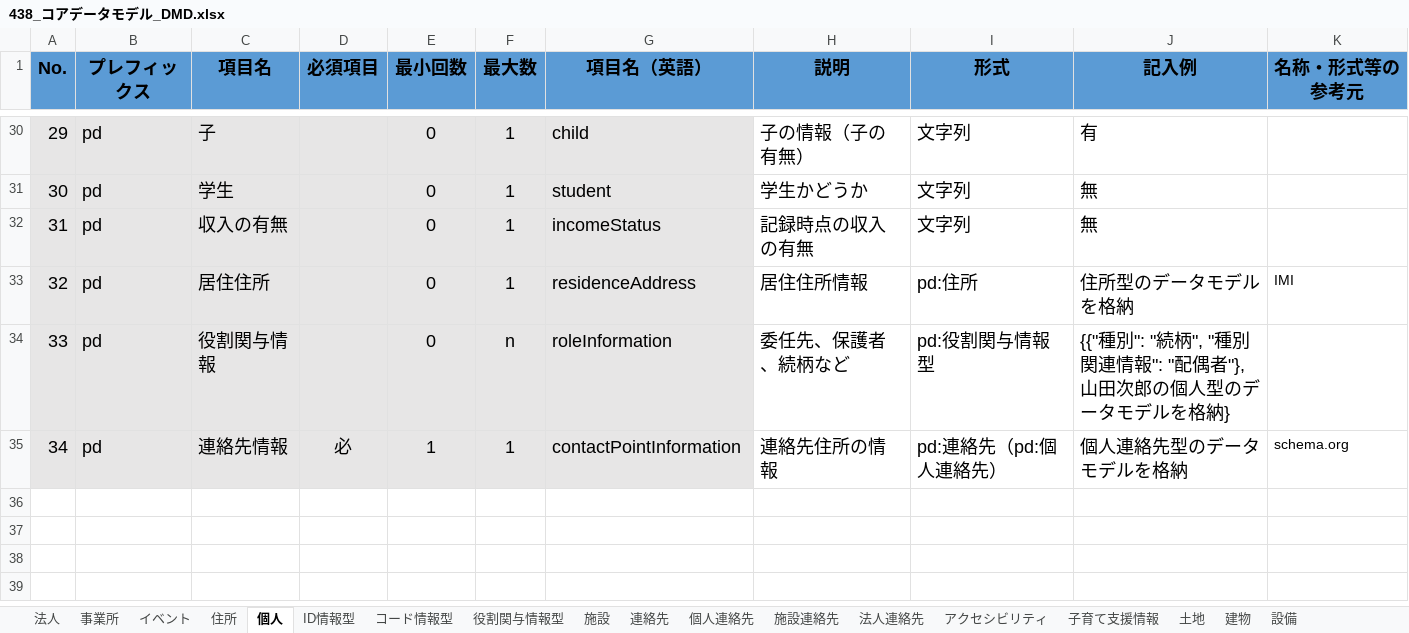
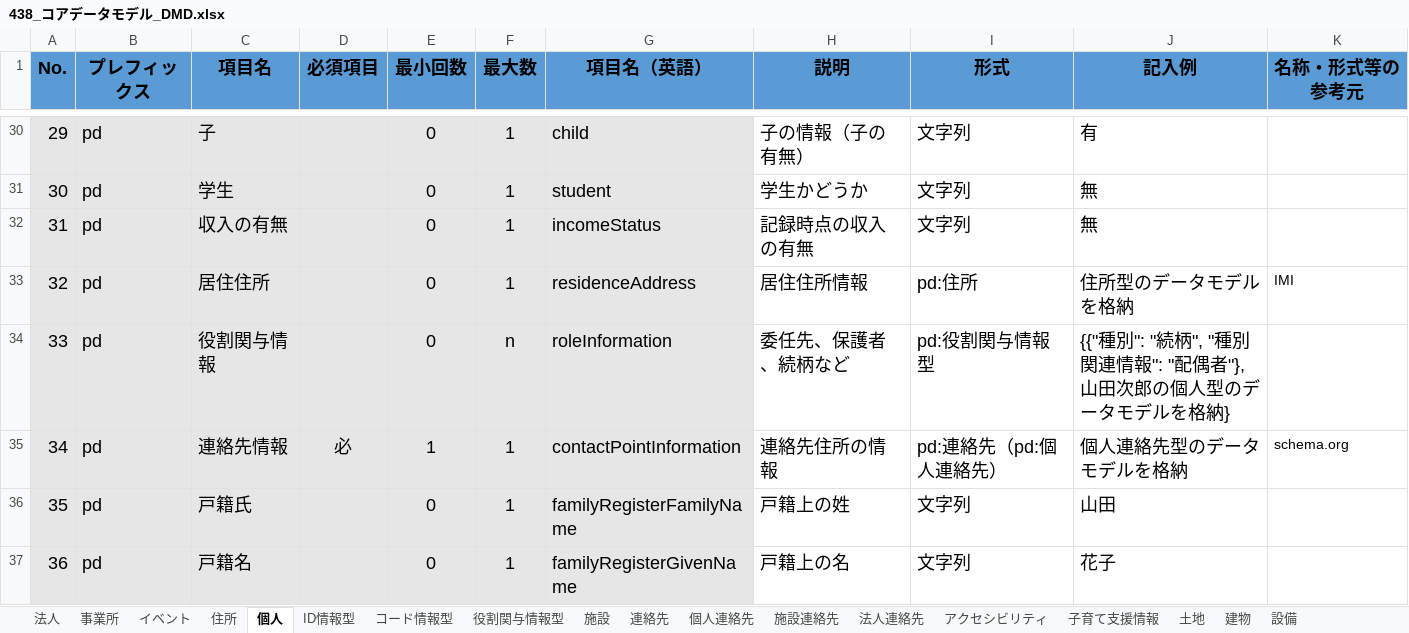
Before and after one commit to JDA-DM/GIF, an Excel workbook: 430_コアデータモデル/438_コアデータモデル_DMD.xlsx, sheet 個人, drawn as a sheet; only a part is shown, gaps mark what is left out; values as stored, in another font and other column widths than the file's, no borders; conditional formats not drawn; the diff names each change by its address in the sheet, - before the commit and + after, or states it on an @@ line.

```diff
--- a/430_コアデータモデル/438_コアデータモデル_DMD.xlsx (sheet 個人)
+++ b/430_コアデータモデル/438_コアデータモデル_DMD.xlsx (sheet 個人)
+row 36: 35 | pd | 戸籍氏 |  | 0 | 1 | familyRegisterFamilyName | 戸籍上の姓 | 文字列 | 山田
+row 37: 36 | pd | 戸籍名 |  | 0 | 1 | familyRegisterGivenName | 戸籍上の名 | 文字列 | 花子
```
Also changed, not shown: sheet 施設連絡先, sheet 法人連絡先, sheet 連絡先, sheet 個人連絡先, 10 other files.
